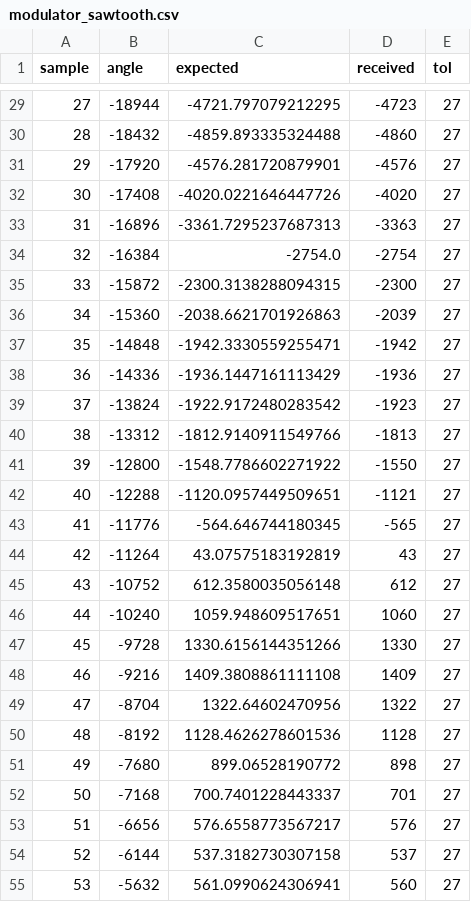
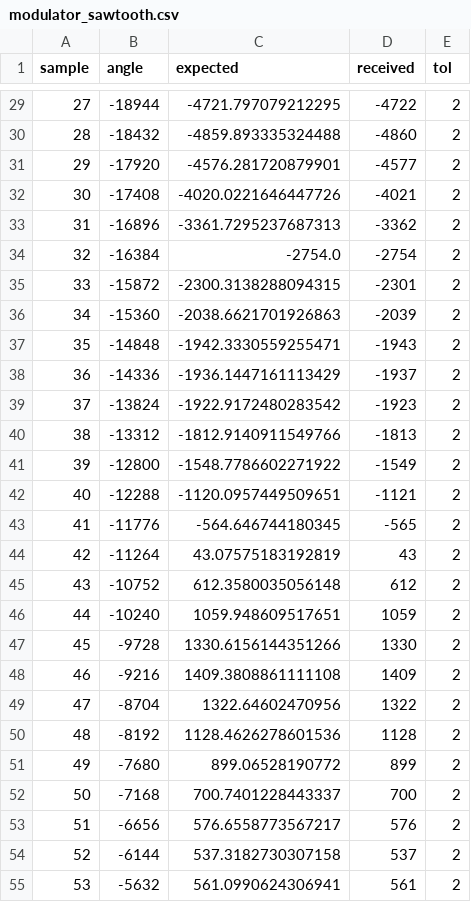
Before and after one commit to flananagans/FPGA, a CSV file: atfm_fpga_solo/sim/plots/modulator_sawtooth.csv, drawn as a sheet; only a part is shown, gaps mark what is left out; the diff covers the shown part only.

```diff
--- a/atfm_fpga_solo/sim/plots/modulator_sawtooth.csv
+++ b/atfm_fpga_solo/sim/plots/modulator_sawtooth.csv
@@ -29,27 +29,27 @@ sample,angle,expected,received,tol
-27,-18944,-4721.797079212295,-4723,27
-28,-18432,-4859.893335324488,-4860,27
-29,-17920,-4576.281720879901,-4576,27
-30,-17408,-4020.0221646447726,-4020,27
-31,-16896,-3361.7295237687313,-3363,27
-32,-16384,-2754.0,-2754,27
-33,-15872,-2300.3138288094315,-2300,27
-34,-15360,-2038.6621701926863,-2039,27
-35,-14848,-1942.3330559255471,-1942,27
-36,-14336,-1936.1447161113429,-1936,27
-37,-13824,-1922.9172480283542,-1923,27
-38,-13312,-1812.9140911549766,-1813,27
-39,-12800,-1548.7786602271922,-1550,27
-40,-12288,-1120.0957449509651,-1121,27
-41,-11776,-564.646744180345,-565,27
-42,-11264,43.07575183192819,43,27
-43,-10752,612.3580035056148,612,27
-44,-10240,1059.948609517651,1060,27
-45,-9728,1330.6156144351266,1330,27
-46,-9216,1409.3808861111108,1409,27
-47,-8704,1322.64602470956,1322,27
-48,-8192,1128.4626278601536,1128,27
-49,-7680,899.06528190772,898,27
-50,-7168,700.7401228443337,701,27
-51,-6656,576.6558773567217,576,27
-52,-6144,537.3182730307158,537,27
-53,-5632,561.0990624306941,560,27
+27,-18944,-4721.797079212295,-4722,2
+28,-18432,-4859.893335324488,-4860,2
+29,-17920,-4576.281720879901,-4577,2
+30,-17408,-4020.0221646447726,-4021,2
+31,-16896,-3361.7295237687313,-3362,2
+32,-16384,-2754.0,-2754,2
+33,-15872,-2300.3138288094315,-2301,2
+34,-15360,-2038.6621701926863,-2039,2
+35,-14848,-1942.3330559255471,-1943,2
+36,-14336,-1936.1447161113429,-1937,2
+37,-13824,-1922.9172480283542,-1923,2
+38,-13312,-1812.9140911549766,-1813,2
+39,-12800,-1548.7786602271922,-1549,2
+40,-12288,-1120.0957449509651,-1121,2
+41,-11776,-564.646744180345,-565,2
+42,-11264,43.07575183192819,43,2
+43,-10752,612.3580035056148,612,2
+44,-10240,1059.948609517651,1059,2
+45,-9728,1330.6156144351266,1330,2
+46,-9216,1409.3808861111108,1409,2
+47,-8704,1322.64602470956,1322,2
+48,-8192,1128.4626278601536,1128,2
+49,-7680,899.06528190772,899,2
+50,-7168,700.7401228443337,700,2
+51,-6656,576.6558773567217,576,2
+52,-6144,537.3182730307158,537,2
+53,-5632,561.0990624306941,561,2
```
Also changed, not shown: 126 edited cells elsewhere in this file, atfm_fpga_solo/sim/plots/modulator_square.csv, 40 other files.
